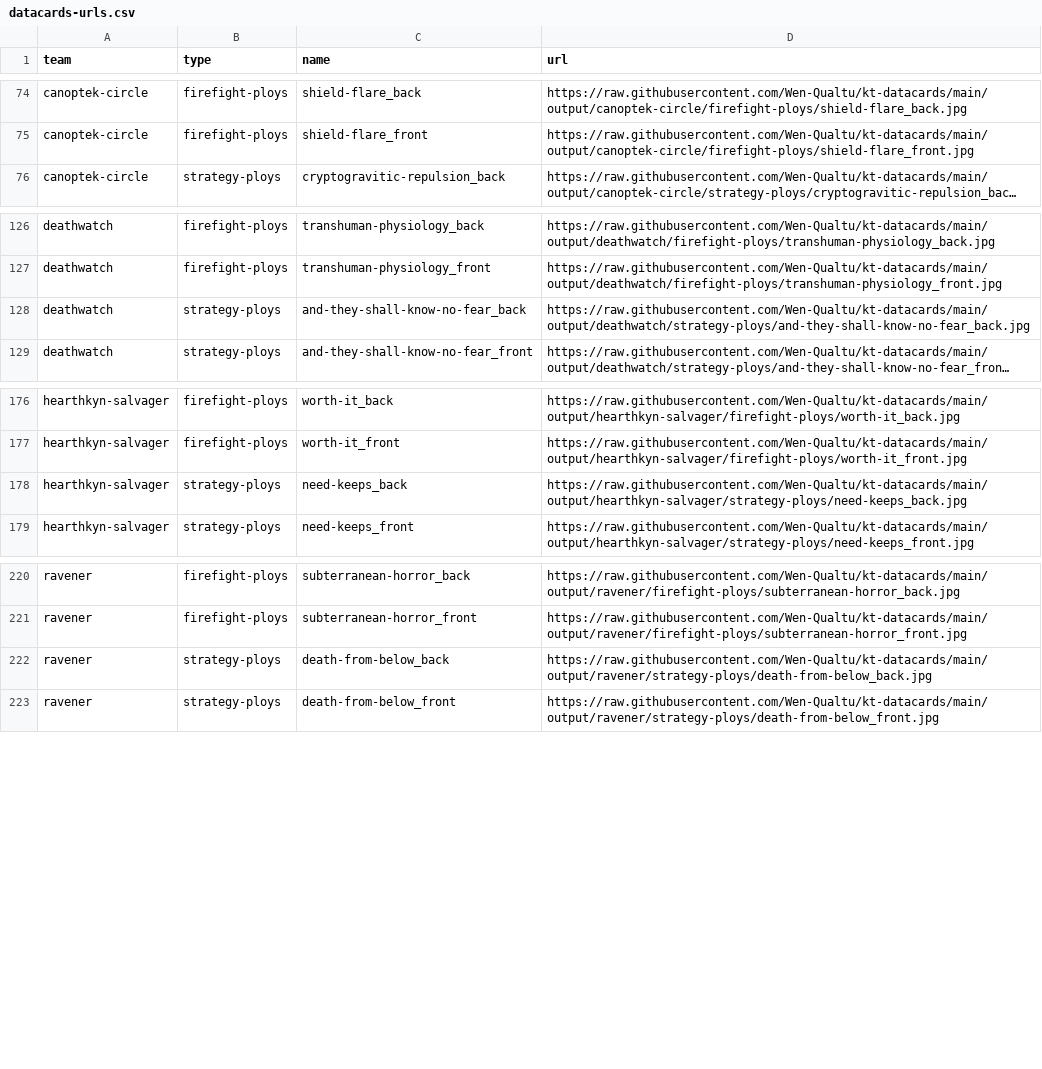
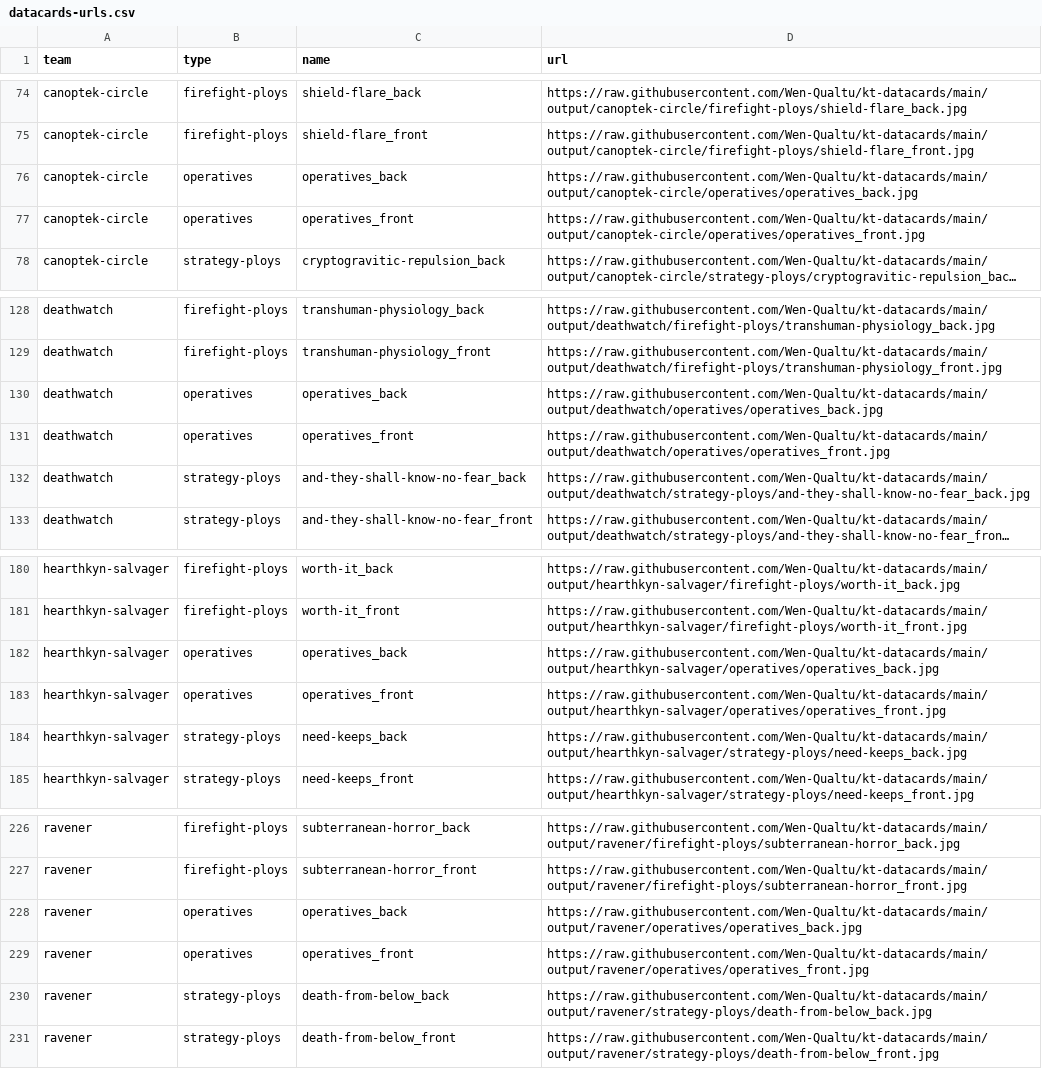
Before and after one commit to Wen-Qualtu/kt-datacards, a CSV file: datacards-urls.csv, drawn as a sheet; only a part is shown, gaps mark what is left out; long unchanged cells end in …; the diff names each change by its address in the sheet, - before the commit and + after, or states it on an @@ line.

Commit message:
add operatives card

```diff
--- a/datacards-urls.csv
+++ b/datacards-urls.csv
+row 76: canoptek-circle | operatives | operatives_back | https://raw.githubusercontent.com/Wen-Qualtu/kt-datacards/main/output/canoptek-circle/operatives/operatives_back.jpg
+row 77: canoptek-circle | operatives | operatives_front | https://raw.githubusercontent.com/Wen-Qualtu/kt-datacards/main/output/canoptek-circle/operatives/operatives_front.jpg
+row 130: deathwatch | operatives | operatives_back | https://raw.githubusercontent.com/Wen-Qualtu/kt-datacards/main/output/deathwatch/operatives/operatives_back.jpg
+row 131: deathwatch | operatives | operatives_front | https://raw.githubusercontent.com/Wen-Qualtu/kt-datacards/main/output/deathwatch/operatives/operatives_front.jpg
+row 182: hearthkyn-salvager | operatives | operatives_back | https://raw.githubusercontent.com/Wen-Qualtu/kt-datacards/main/output/hearthkyn-salvager/operatives/operatives_back.jpg
+row 183: hearthkyn-salvager | operatives | operatives_front | https://raw.githubusercontent.com/Wen-Qualtu/kt-datacards/main/output/hearthkyn-salvager/operatives/operatives_front.jpg
+row 228: ravener | operatives | operatives_back | https://raw.githubusercontent.com/Wen-Qualtu/kt-datacards/main/output/ravener/operatives/operatives_back.jpg
+row 229: ravener | operatives | operatives_front | https://raw.githubusercontent.com/Wen-Qualtu/kt-datacards/main/output/ravener/operatives/operatives_front.jpg
```
Also changed, not shown: 14 other files.
